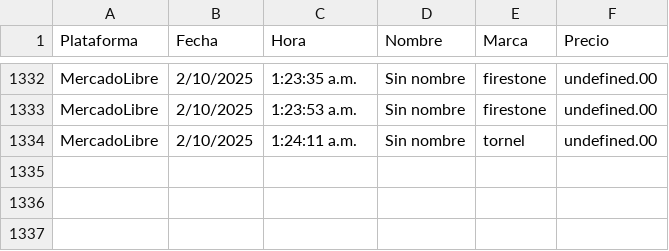
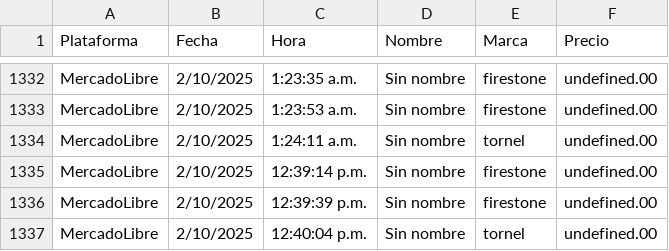
Before and after one commit to JorgeMike/web-scraping, a CSV file: src/csv/llantas.csv, drawn as a sheet; only a part is shown, gaps mark what is left out.

```diff
--- a/src/csv/llantas.csv
+++ b/src/csv/llantas.csv
@@ -1334 +1334,4 @@ MercadoLibre,2/10/2025,1:23:53 a.m.,"Sin nombre","firestone",undefined.00
 MercadoLibre,2/10/2025,1:24:11 a.m.,"Sin nombre","tornel",undefined.00
+MercadoLibre,2/10/2025,12:39:14 p.m.,"Sin nombre","firestone",undefined.00
+MercadoLibre,2/10/2025,12:39:39 p.m.,"Sin nombre","firestone",undefined.00
+MercadoLibre,2/10/2025,12:40:04 p.m.,"Sin nombre","tornel",undefined.00
```
Also changed, not shown: src/csv/almohadas.csv, src/csv/audifonos.csv, 5 other files.
